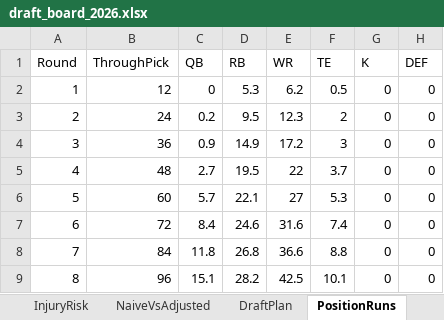
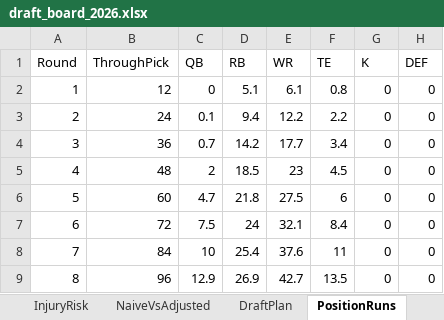
Before and after one commit to janus-tg/nfl_draft, an Excel workbook: output/draft_board_2026.xlsx, sheet PositionRuns, drawn as a sheet; only a part is shown; values as stored, in another font and other column widths than the file's, no borders; the diff covers the shown part only; the diff names each change by its address in the sheet, - before the commit and + after, or states it on an @@ line.

```diff
--- a/output/draft_board_2026.xlsx (sheet PositionRuns)
+++ b/output/draft_board_2026.xlsx (sheet PositionRuns)
-D2 (RB): 5.3
+D2 (RB): 5.1
-E2 (WR): 6.2
+E2 (WR): 6.1
-F2 (TE): 0.5
+F2 (TE): 0.8
-C3 (QB): 0.2
+C3 (QB): 0.1
-D3 (RB): 9.5
+D3 (RB): 9.4
-E3 (WR): 12.3
+E3 (WR): 12.2
-F3 (TE): 2
+F3 (TE): 2.2
-C4 (QB): 0.9
+C4 (QB): 0.7
-D4 (RB): 14.9
+D4 (RB): 14.2
-E4 (WR): 17.2
+E4 (WR): 17.7
-F4 (TE): 3
+F4 (TE): 3.4
-C5 (QB): 2.7
+C5 (QB): 2
-D5 (RB): 19.5
+D5 (RB): 18.5
-E5 (WR): 22
+E5 (WR): 23
-F5 (TE): 3.7
+F5 (TE): 4.5
-C6 (QB): 5.7
+C6 (QB): 4.7
-D6 (RB): 22.1
+D6 (RB): 21.8
-E6 (WR): 27
+E6 (WR): 27.5
-F6 (TE): 5.3
+F6 (TE): 6
-C7 (QB): 8.4
+C7 (QB): 7.5
-D7 (RB): 24.6
+D7 (RB): 24
-E7 (WR): 31.6
+E7 (WR): 32.1
-F7 (TE): 7.4
+F7 (TE): 8.4
-C8 (QB): 11.8
+C8 (QB): 10
-D8 (RB): 26.8
+D8 (RB): 25.4
-E8 (WR): 36.6
+E8 (WR): 37.6
-F8 (TE): 8.8
+F8 (TE): 11
-C9 (QB): 15.1
+C9 (QB): 12.9
-D9 (RB): 28.2
+D9 (RB): 26.9
-E9 (WR): 42.5
+E9 (WR): 42.7
-F9 (TE): 10.1
+F9 (TE): 13.5
```
Also changed, not shown: 29 edited cells elsewhere in this sheet, sheet Overall, sheet DraftPlan, sheet WR, sheet RB, sheet TE, sheet InjuryRisk, 7 more sheets, 3 other files.
